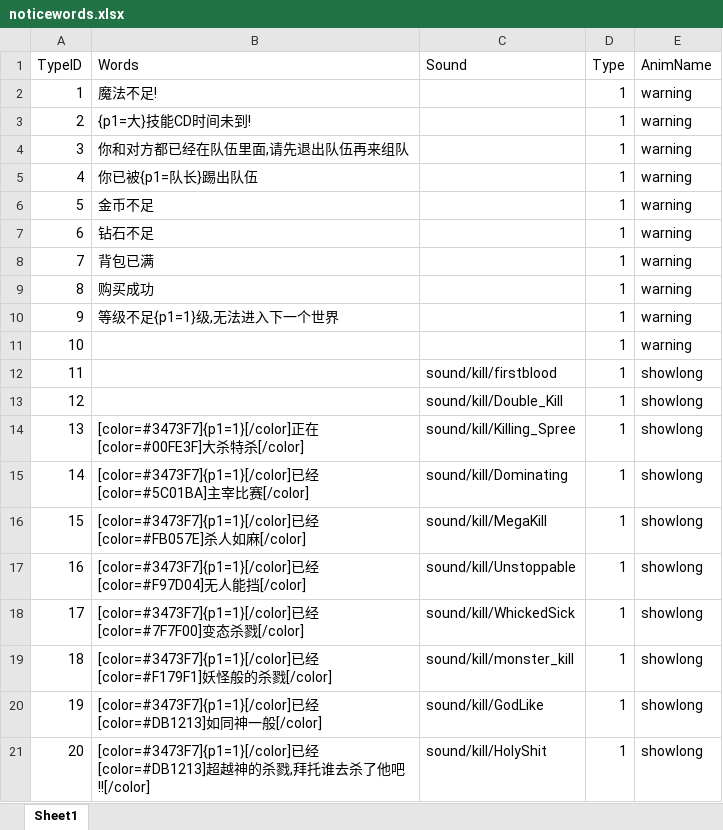
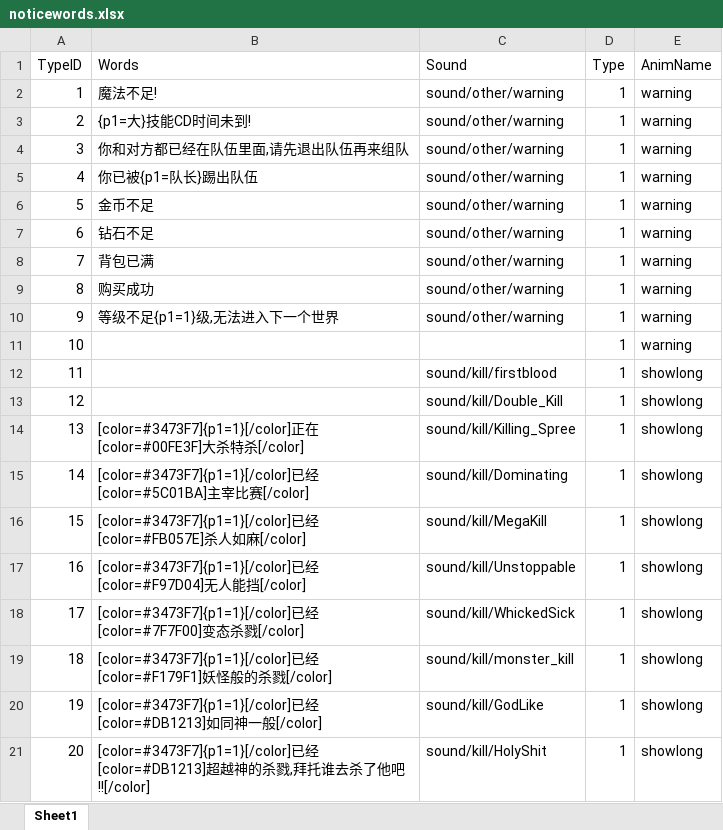
Before and after one commit to chenyang6534/dotanet_client, an Excel workbook: Excel/noticewords.xlsx, sheet Sheet1, drawn as a sheet; values as stored, in another font and other column widths than the file's, no borders; the diff names each change by its address in the sheet, - before the commit and + after, or states it on an @@ line.

```diff
--- a/Excel/noticewords.xlsx (sheet Sheet1)
+++ b/Excel/noticewords.xlsx (sheet Sheet1)
-C2:C10 (Sound): (empty)
+C2:C10 (Sound): sound/other/warning
```
Also changed, not shown: Excel/unit_info.xlsx.
